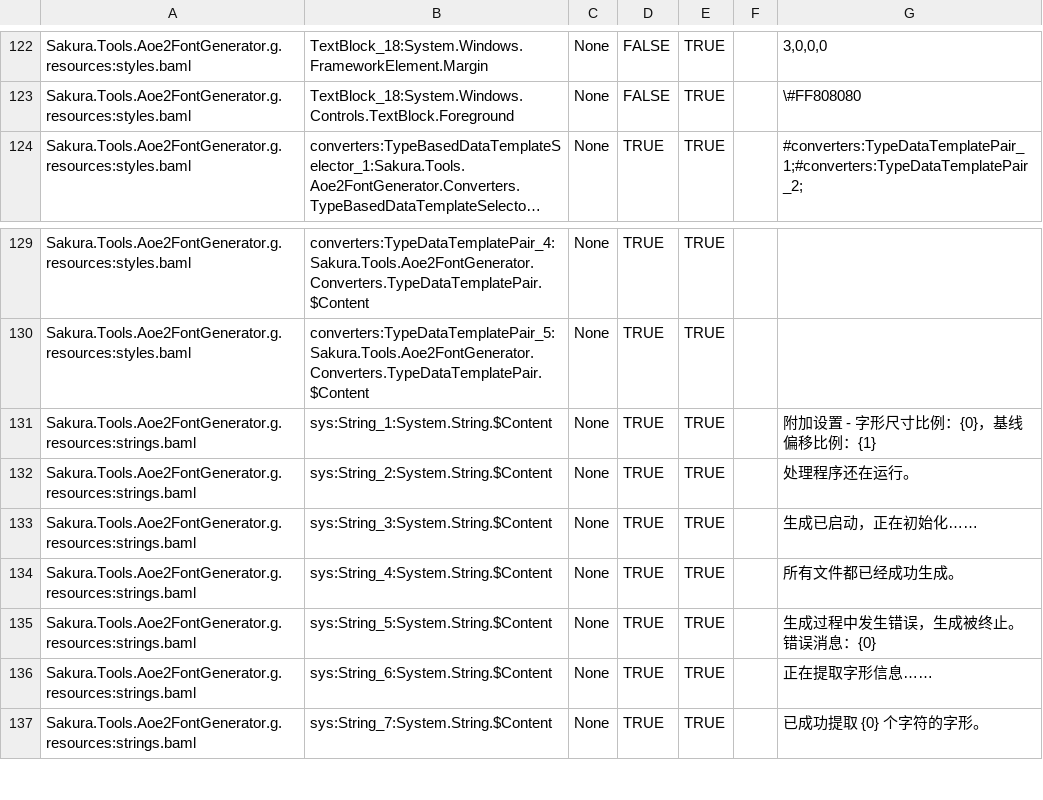
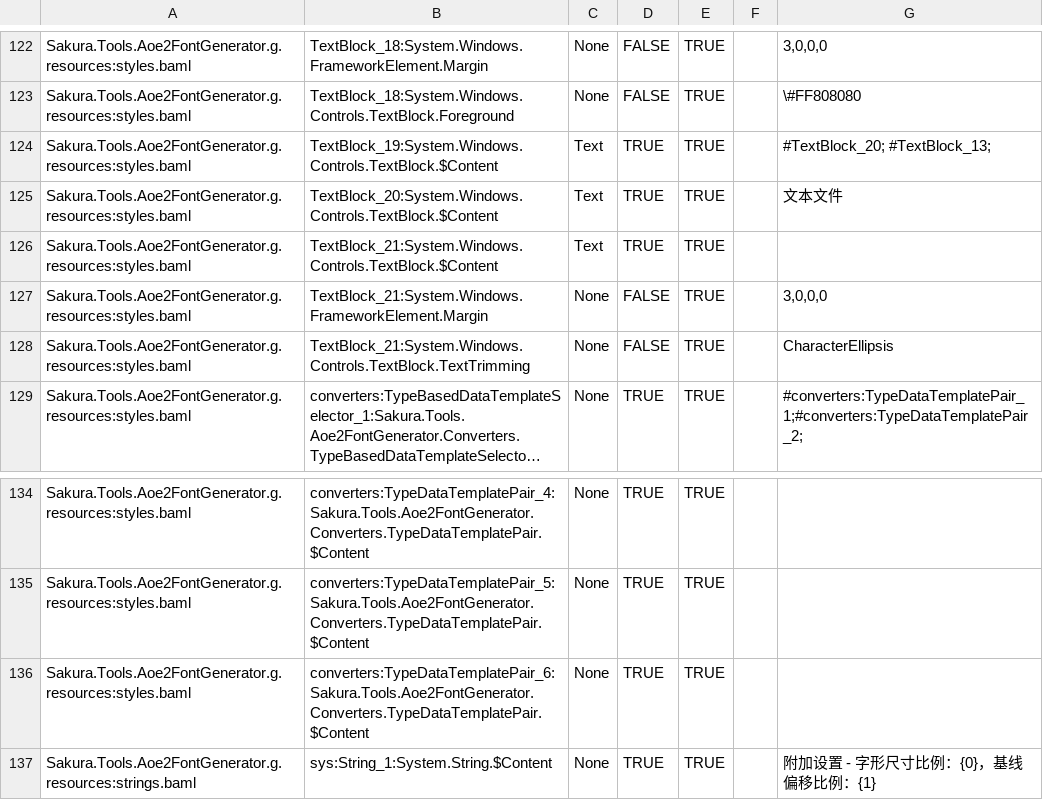
Before and after one commit to sgjsakura/AOE2DE-FontGenerator, a CSV file: Sakura.Tools.Aoe2FontGenerator/Sakura.Tools.Aoe2FontGenerator/Localiations/zh-CN/Sakura.Tools.Aoe2FontGenerator.CSV, drawn as a sheet; only a part is shown, gaps mark what is left out; the shorter side is filled out with more unchanged rows; long unchanged cells end in …; the diff names each change by its address in the sheet, - before the commit and + after, or states it on an @@ line.

Commit message:
Fix text file charset source; add outline thickness

```diff
--- a/Sakura.Tools.Aoe2FontGenerator/Sakura.Tools.Aoe2FontGenerator/Localiations/zh-CN/Sakura.Tools.Aoe2FontGenerator.CSV
+++ b/Sakura.Tools.Aoe2FontGenerator/Sakura.Tools.Aoe2FontGenerator/Localiations/zh-CN/Sakura.Tools.Aoe2FontGenerator.CSV
+row 124: Sakura.Tools.Aoe2FontGenerator.g.resources:styles.baml | TextBlock_19:System.Windows.Controls.TextBlock.$Content | Text | TRUE | TRUE |  | #TextBlock_20; #TextBlock_13;
+row 125: Sakura.Tools.Aoe2FontGenerator.g.resources:styles.baml | TextBlock_20:System.Windows.Controls.TextBlock.$Content | Text | TRUE | TRUE |  | 文本文件
+row 126: Sakura.Tools.Aoe2FontGenerator.g.resources:styles.baml | TextBlock_21:System.Windows.Controls.TextBlock.$Content | Text | TRUE | TRUE
+row 127: Sakura.Tools.Aoe2FontGenerator.g.resources:styles.baml | TextBlock_21:System.Windows.FrameworkElement.Margin | None | FALSE | TRUE |  | 3,0,0,0
+row 128: Sakura.Tools.Aoe2FontGenerator.g.resources:styles.baml | TextBlock_21:System.Windows.Controls.TextBlock.TextTrimming | None | FALSE | TRUE |  | CharacterEllipsis
+row 136: Sakura.Tools.Aoe2FontGenerator.g.resources:styles.baml | converters:TypeDataTemplatePair_6:Sakura.Tools.Aoe2FontGenerator.Converters.TypeDataTemplatePair.$Content | None | TRUE | TRUE
```
Also changed, not shown: 11 other files.
